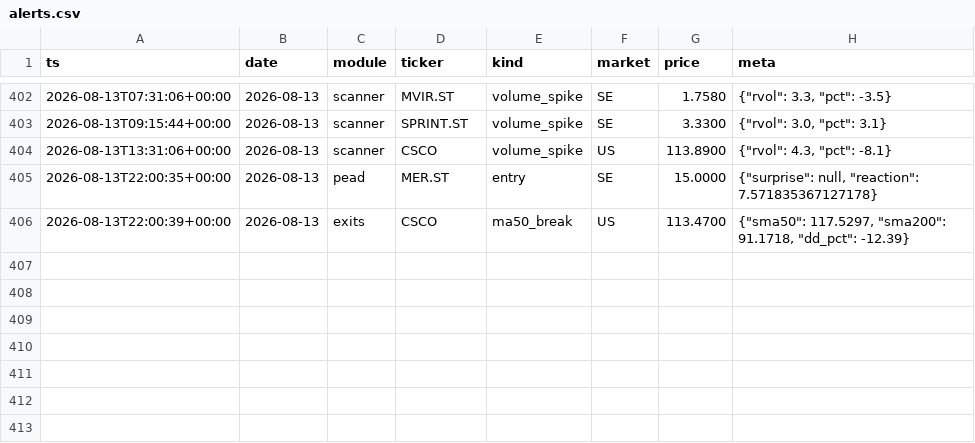
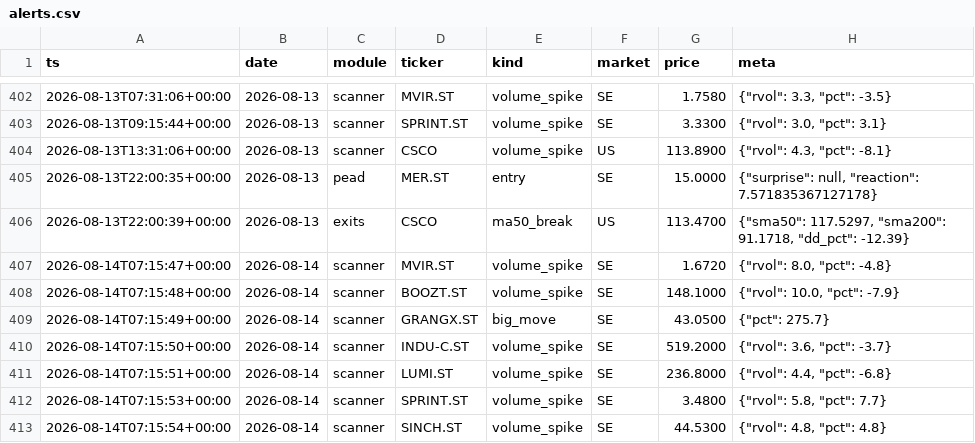
Before and after one commit to Q-stocks/borsvakt, a CSV file: log/alerts.csv, drawn as a sheet; only a part is shown, gaps mark what is left out.

```diff
--- a/log/alerts.csv
+++ b/log/alerts.csv
@@ -406 +406,8 @@ ts,date,module,ticker,kind,market,price,meta
 2026-08-13T22:00:39+00:00,2026-08-13,exits,CSCO,ma50_break,US,113.4700,"{""sma50"": 117.5297, ""sma200"": 91.1718, ""dd_pct"": -12.39}"
+2026-08-14T07:15:47+00:00,2026-08-14,scanner,MVIR.ST,volume_spike,SE,1.6720,"{""rvol"": 8.0, ""pct"": -4.8}"
+2026-08-14T07:15:48+00:00,2026-08-14,scanner,BOOZT.ST,volume_spike,SE,148.1000,"{""rvol"": 10.0, ""pct"": -7.9}"
+2026-08-14T07:15:49+00:00,2026-08-14,scanner,GRANGX.ST,big_move,SE,43.0500,"{""pct"": 275.7}"
+2026-08-14T07:15:50+00:00,2026-08-14,scanner,INDU-C.ST,volume_spike,SE,519.2000,"{""rvol"": 3.6, ""pct"": -3.7}"
+2026-08-14T07:15:51+00:00,2026-08-14,scanner,LUMI.ST,volume_spike,SE,236.8000,"{""rvol"": 4.4, ""pct"": -6.8}"
+2026-08-14T07:15:53+00:00,2026-08-14,scanner,SPRINT.ST,volume_spike,SE,3.4800,"{""rvol"": 5.8, ""pct"": 7.7}"
+2026-08-14T07:15:54+00:00,2026-08-14,scanner,SINCH.ST,volume_spike,SE,44.5300,"{""rvol"": 4.8, ""pct"": 4.8}"
```
Also changed, not shown: 1 other file.
